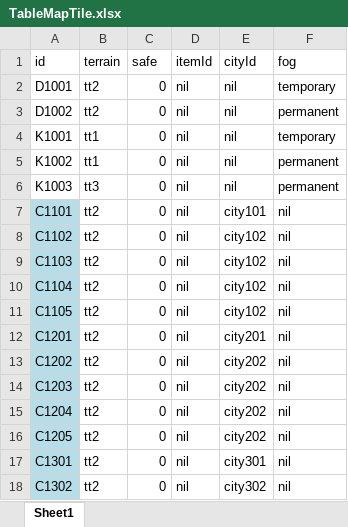
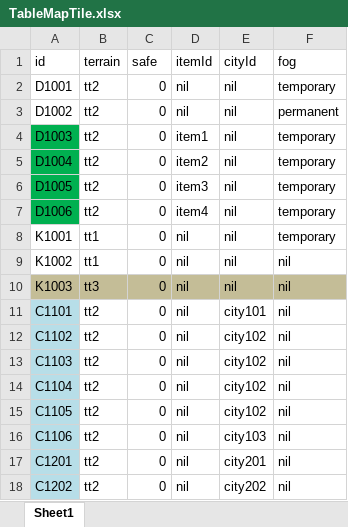
Before and after one commit to fancyblock/EAM, an Excel workbook: UniPrj/EAM/Assets/GameSettings~/TableMapTile.xlsx, sheet Sheet1, drawn as a sheet; only a part is shown; the shorter side is filled out with more unchanged rows; values as stored, in another font and other column widths than the file's, no borders; addresses are those after the commit; the diff names each change by its address in the sheet, - before the commit and + after, or states it on an @@ line.

```diff
--- a/UniPrj/EAM/Assets/GameSettings~/TableMapTile.xlsx (sheet Sheet1)
+++ b/UniPrj/EAM/Assets/GameSettings~/TableMapTile.xlsx (sheet Sheet1)
+row 4: D1003 | tt2 | 0 | item1 | nil | temporary
+row 5: D1004 | tt2 | 0 | item2 | nil | temporary
+row 6: D1005 | tt2 | 0 | item3 | nil | temporary
+row 7: D1006 | tt2 | 0 | item4 | nil | temporary
-F9:F10 (fog): permanent
+F9:F10 (fog): nil
-A10:F10 fill: none
+A10:F10 fill: #C4BD97
+row 16: C1106 | tt2 | 0 | nil | city103 | nil
```
Also changed, not shown: UniPrj/EAM/Assets/GameSettings~/TableCity.xlsx, UniPrj/EAM/Assets/GameSettings~/TableMap.xlsx, 35 other files.
